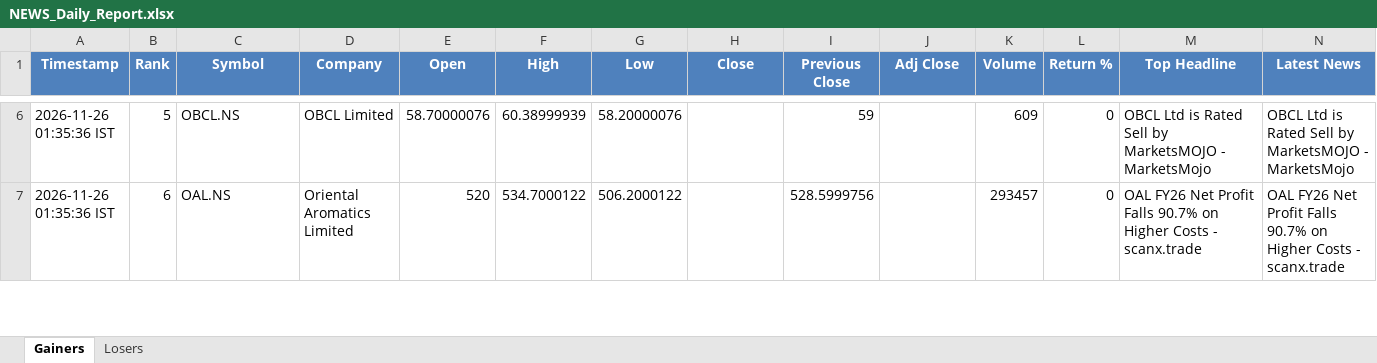
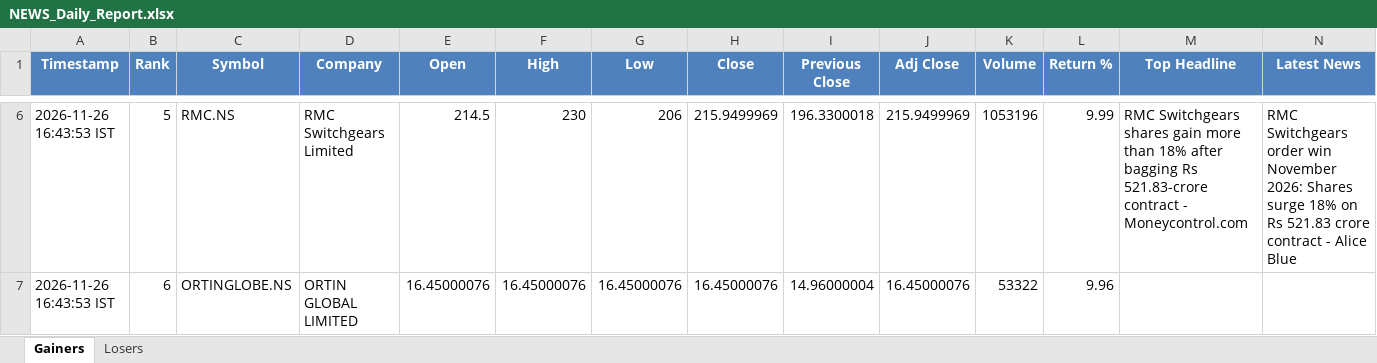
Before and after one commit to PavanSaiNekkala/News_Dividend_Fetcher, an Excel workbook: NEWS_Daily_Report/output/latest/NEWS_Daily_Report.xlsx, sheet Gainers, drawn as a sheet; only a part is shown, gaps mark what is left out; values as stored, in another font and other column widths than the file's, no borders; the diff covers the shown part only; the diff names each change by its address in the sheet, - before the commit and + after, or states it on an @@ line.

```diff
--- a/NEWS_Daily_Report/output/latest/NEWS_Daily_Report.xlsx (sheet Gainers)
+++ b/NEWS_Daily_Report/output/latest/NEWS_Daily_Report.xlsx (sheet Gainers)
-A6:A7 (Timestamp): 2026-11-26 01:35:36 IST
+A6:A7 (Timestamp): 2026-11-26 16:43:53 IST
-C6 (Symbol): OBCL.NS
+C6 (Symbol): RMC.NS
-D6 (Company): OBCL Limited
+D6 (Company): RMC Switchgears Limited
-E6 (Open): 58.70000076
+E6 (Open): 214.5
-F6 (High): 60.38999939
+F6 (High): 230
-G6 (Low): 58.20000076
+G6 (Low): 206
-H6 (Close): (empty)
+H6 (Close): 215.9499969
-I6 (Previous Close): 59
+I6 (Previous Close): 196.3300018
-J6 (Adj Close): (empty)
+J6 (Adj Close): 215.9499969
-K6 (Volume): 609
+K6 (Volume): 1053196
-L6 (Return %): 0
+L6 (Return %): 9.99
-M6 (Top Headline): OBCL Ltd is Rated Sell by MarketsMOJO - MarketsMojo
+M6 (Top Headline): RMC Switchgears shares gain more than 18% after bagging Rs 521.83-crore contract - Moneycontrol.com
-N6 (Latest News): OBCL Ltd is Rated Sell by MarketsMOJO - MarketsMojo
+N6 (Latest News): RMC Switchgears order win November 2026: Shares surge 18% on Rs 521.83 crore contract - Alice Blue
-C7 (Symbol): OAL.NS
+C7 (Symbol): ORTINGLOBE.NS
-D7 (Company): Oriental Aromatics Limited
+D7 (Company): ORTIN GLOBAL LIMITED
-E7 (Open): 520
+E7 (Open): 16.45000076
-F7 (High): 534.7000122
+F7 (High): 16.45000076
-G7 (Low): 506.2000122
+G7 (Low): 16.45000076
-H7 (Close): (empty)
+H7 (Close): 16.45000076
-I7 (Previous Close): 528.5999756
+I7 (Previous Close): 14.96000004
-J7 (Adj Close): (empty)
+J7 (Adj Close): 16.45000076
-K7 (Volume): 293457
+K7 (Volume): 53322
-L7 (Return %): 0
+L7 (Return %): 9.96
-M7 (Top Headline): OAL FY26 Net Profit Falls 90.7% on Higher Costs - scanx.trade
+M7 (Top Headline): (empty)
-N7 (Latest News): OAL FY26 Net Profit Falls 90.7% on Higher Costs - scanx.trade
+N7 (Latest News): (empty)
```
Also changed, not shown: 287 edited cells elsewhere in this sheet, sheet Losers, 1 other file.
